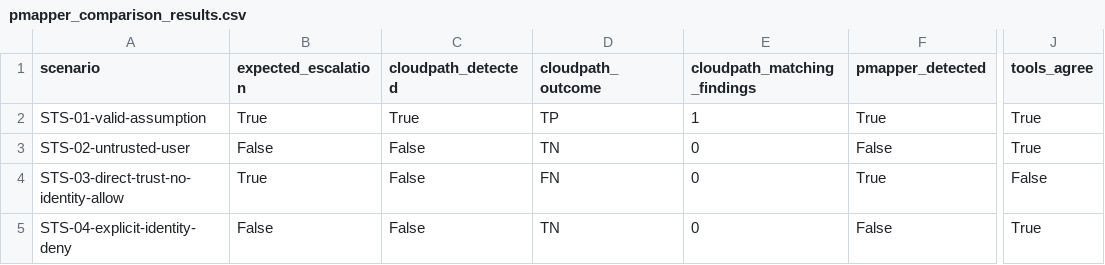
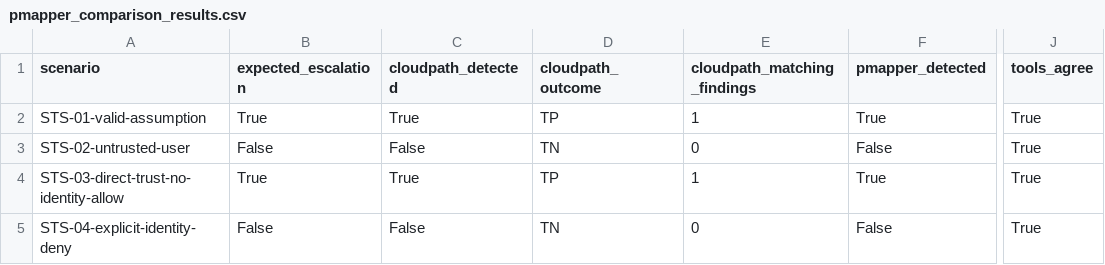
Before and after one commit to masterry/CloudPathAI, a CSV file: backend/evaluation/pmapper_comparison_results.csv, drawn as a sheet; only a part is shown, gaps mark what is left out; the diff names each change by its address in the sheet, - before the commit and + after, or states it on an @@ line.

Commit message:
Fix direct-trust STS detection and validate against PMapper

```diff
--- a/backend/evaluation/pmapper_comparison_results.csv
+++ b/backend/evaluation/pmapper_comparison_results.csv
-C4 (cloudpath_detected): False
+C4 (cloudpath_detected): True
-D4 (cloudpath_outcome): FN
+D4 (cloudpath_outcome): TP
-E4 (cloudpath_matching_findings): 0
+E4 (cloudpath_matching_findings): 1
-J4 (tools_agree): False
+J4 (tools_agree): True
```
Also changed, not shown: 2 other files.
